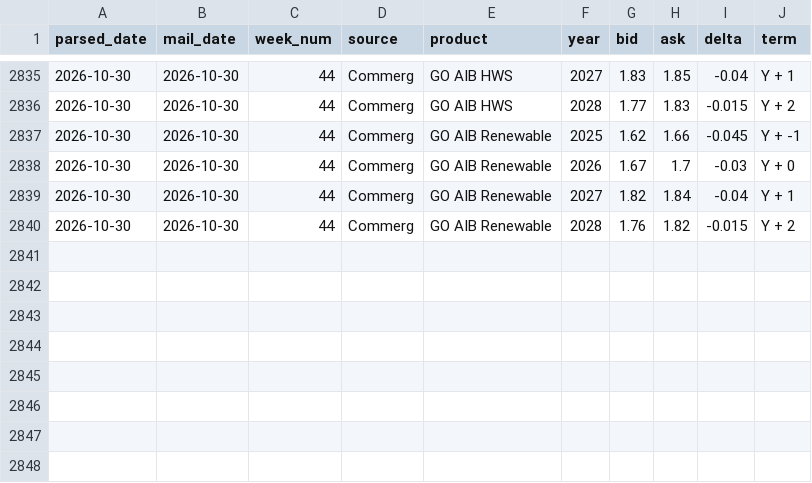
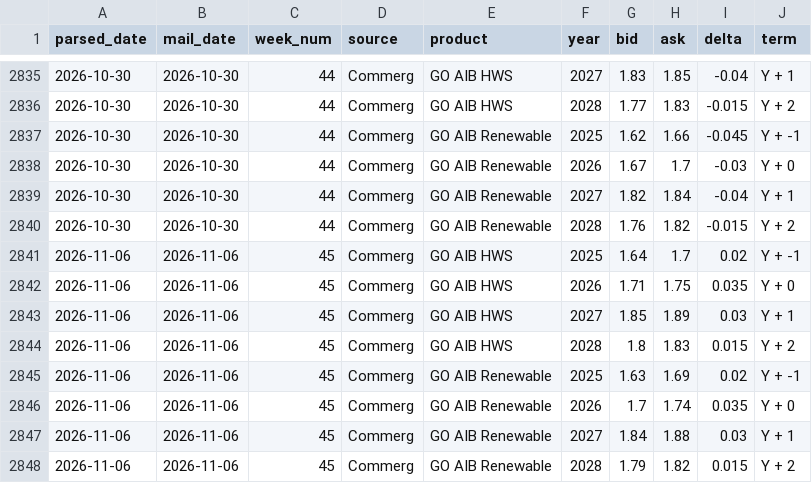
Before and after one commit to TomSRemy/PowerKlock, a CSV file: data/go_prices.csv, drawn as a sheet; only a part is shown, gaps mark what is left out.

```diff
--- a/data/go_prices.csv
+++ b/data/go_prices.csv
@@ -2840 +2840,9 @@ parsed_date,mail_date,week_num,source,product,year,bid,ask,delta,term
 2026-10-30,2026-10-30,44,Commerg,GO AIB Renewable,2028,1.76,1.82,-0.015,Y + 2
+2026-11-06,2026-11-06,45,Commerg,GO AIB HWS,2025,1.64,1.7,0.02,Y + -1
+2026-11-06,2026-11-06,45,Commerg,GO AIB HWS,2026,1.71,1.75,0.035,Y + 0
+2026-11-06,2026-11-06,45,Commerg,GO AIB HWS,2027,1.85,1.89,0.03,Y + 1
+2026-11-06,2026-11-06,45,Commerg,GO AIB HWS,2028,1.8,1.83,0.015,Y + 2
+2026-11-06,2026-11-06,45,Commerg,GO AIB Renewable,2025,1.63,1.69,0.02,Y + -1
+2026-11-06,2026-11-06,45,Commerg,GO AIB Renewable,2026,1.7,1.74,0.035,Y + 0
+2026-11-06,2026-11-06,45,Commerg,GO AIB Renewable,2027,1.84,1.88,0.03,Y + 1
+2026-11-06,2026-11-06,45,Commerg,GO AIB Renewable,2028,1.79,1.82,0.015,Y + 2
```
